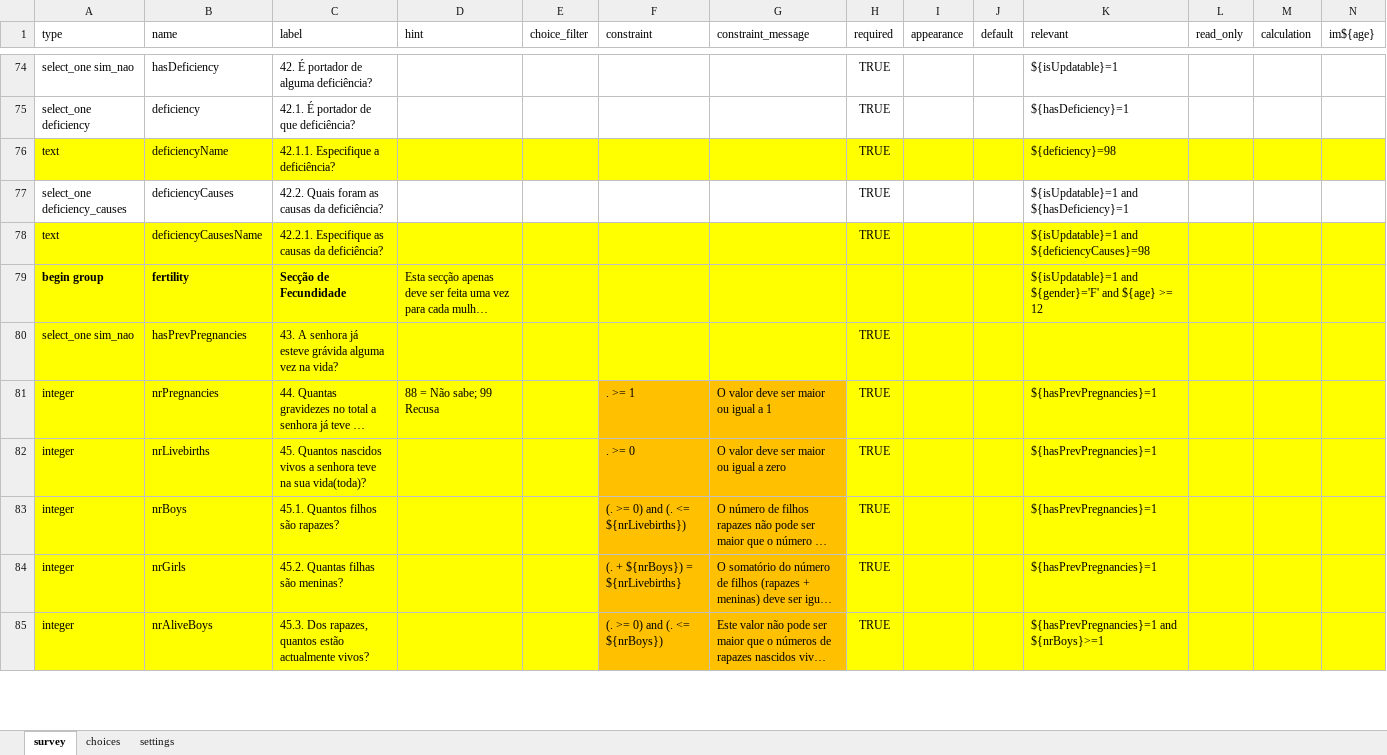
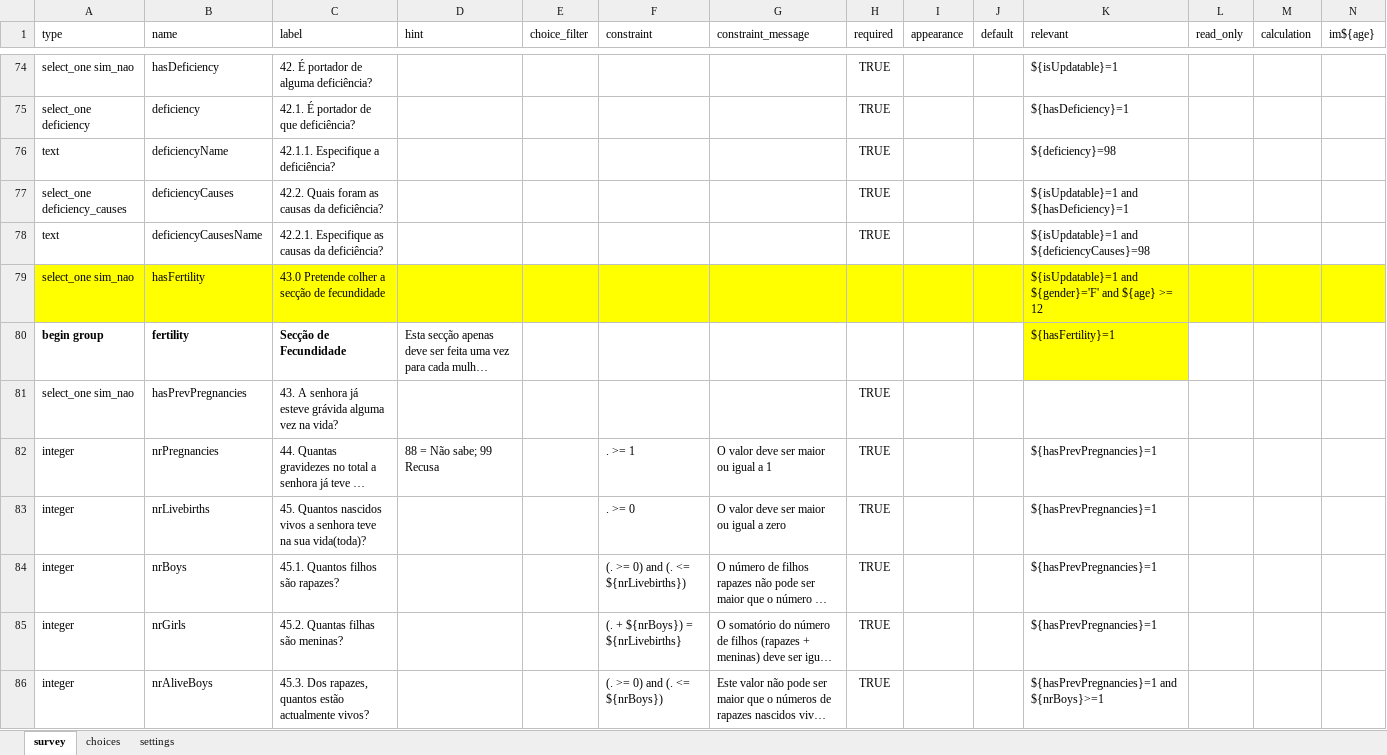
Before and after one commit to ManhicaDSS/openhds-tablet, an Excel workbook: xforms/xlsforms/individual_details.xlsx, sheet survey, drawn as a sheet; only a part is shown, gaps mark what is left out; long unchanged cells end in …; values as stored, in another font and other column widths than the file's, no borders; addresses are those after the commit; rows hold the shown columns only; the diff covers the shown part only; the diff names each change by its address in the sheet, - before the commit and + after, or states it on an @@ line.

```diff
--- a/xforms/xlsforms/individual_details.xlsx (sheet survey)
+++ b/xforms/xlsforms/individual_details.xlsx (sheet survey)
-A76:N76 fill: #FFFF00
+A76:N76 fill: none
-A78:N78 fill: #FFFF00
+A78:N78 fill: none
+row 79: select_one sim_nao | hasFertility | 43.0 Pretende colher a secção de fecundidade |  |  |  |  |  |  |  | ${isUpdatable}=1 and ${gender}='F' and ${age} >= 12
-A80:J80 fill: #FFFF00
+A80:J80 fill: none
-K80 (relevant): ${isUpdatable}=1 and ${gender}='F' and ${age} >= 12
+K80 (relevant): ${hasFertility}=1
-L80:N80 fill: #FFFF00
+L80:N80 fill: none
-A81:N81 fill: #FFFF00
+A81:N81 fill: none
-A82:E86 fill: #FFFF00
+A82:E86 fill: none
-F82:G86 fill: #FFC000
+F82:G86 fill: none
-H82:N86 fill: #FFFF00
+H82:N86 fill: none
```
Also changed, not shown: cell formats elsewhere in this sheet, xforms/xlsforms/deathtohoh.xlsx, xforms/xlsforms/location_details.xlsx, 4 other files.
